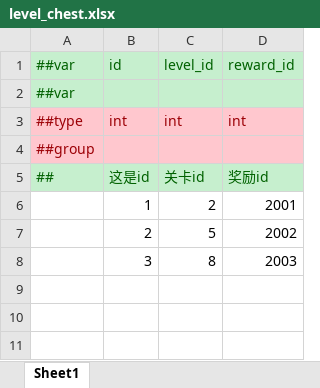
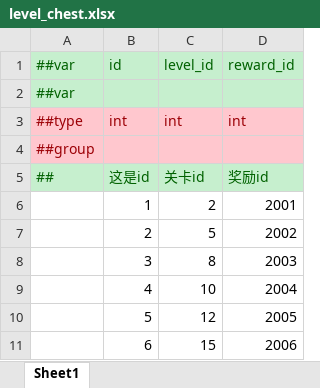
Before and after one commit to Wonderland6627/TEngine, an Excel workbook: Configs/GameConfig/Datas/level_chest.xlsx, sheet Sheet1, drawn as a sheet; values as stored, in another font and other column widths than the file's, no borders; the diff names each change by its address in the sheet, - before the commit and + after, or states it on an @@ line.

```diff
--- a/Configs/GameConfig/Datas/level_chest.xlsx (sheet Sheet1)
+++ b/Configs/GameConfig/Datas/level_chest.xlsx (sheet Sheet1)
+row 9:  | 4 | 10 | 2004
+row 10:  | 5 | 12 | 2005
+row 11:  | 6 | 15 | 2006
```
Also changed, not shown: Configs/GameConfig/Datas/reward.xlsx, 2 other files.
